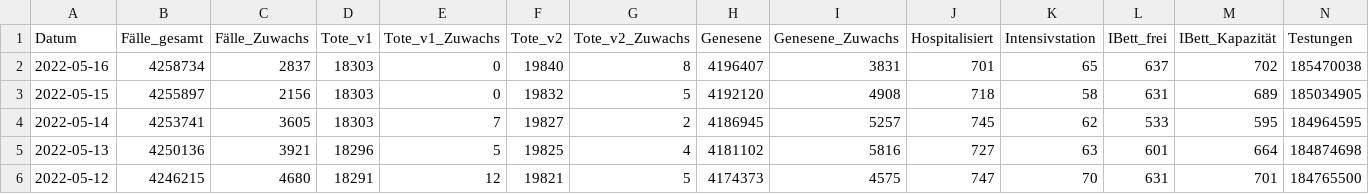
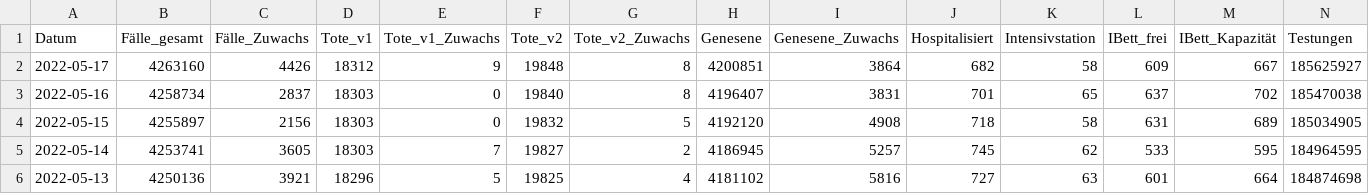
Before and after one commit to Daniel-Breuss/covid-data-austria, a CSV file: austriadata.csv, drawn as a sheet; only a part is shown; the shorter side is filled out with more unchanged rows; rows hold the shown columns only; the diff names each change by its address in the sheet, - before the commit and + after, or states it on an @@ line.

```diff
--- a/austriadata.csv
+++ b/austriadata.csv
+row 2: 2022-05-17 | 4263160 | 4426 | 18312 | 9 | 19848 | 8 | 4200851 | 3864 | 682 | 58 | 609 | 667 | 185625927
```
Also changed, not shown: 1 other file.
